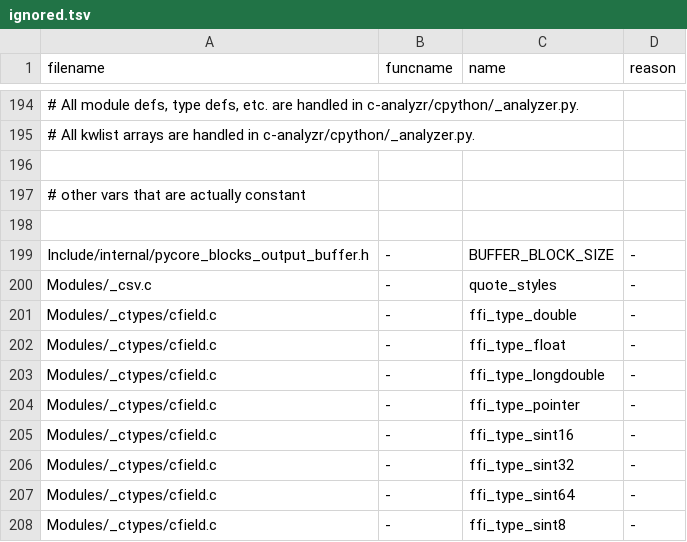
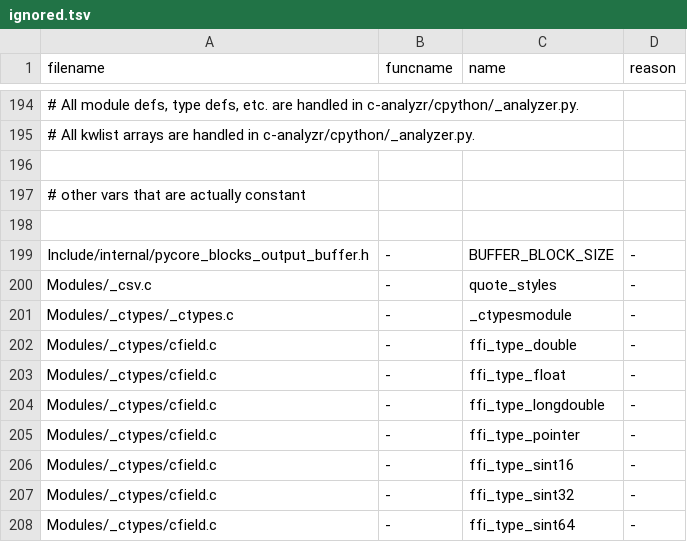
Before and after one commit to kitarefake/cpython, a TSV file: Tools/c-analyzer/cpython/ignored.tsv, drawn as a sheet; only a part is shown, gaps mark what is left out; the shorter side is filled out with more unchanged rows.

Commit message:
gh-117142: Port _ctypes to multi-phase init (GH-117181)

```diff
--- a/Tools/c-analyzer/cpython/ignored.tsv
+++ b/Tools/c-analyzer/cpython/ignored.tsv
@@ -200,2 +200,3 @@ Include/internal/pycore_blocks_output_buffer.h	-	BUFFER_BLOCK_SIZE	-
 Modules/_csv.c	-	quote_styles	-
+Modules/_ctypes/_ctypes.c	-	_ctypesmodule	-
 Modules/_ctypes/cfield.c	-	ffi_type_double	-
```
Also changed, not shown: 9 other files.
